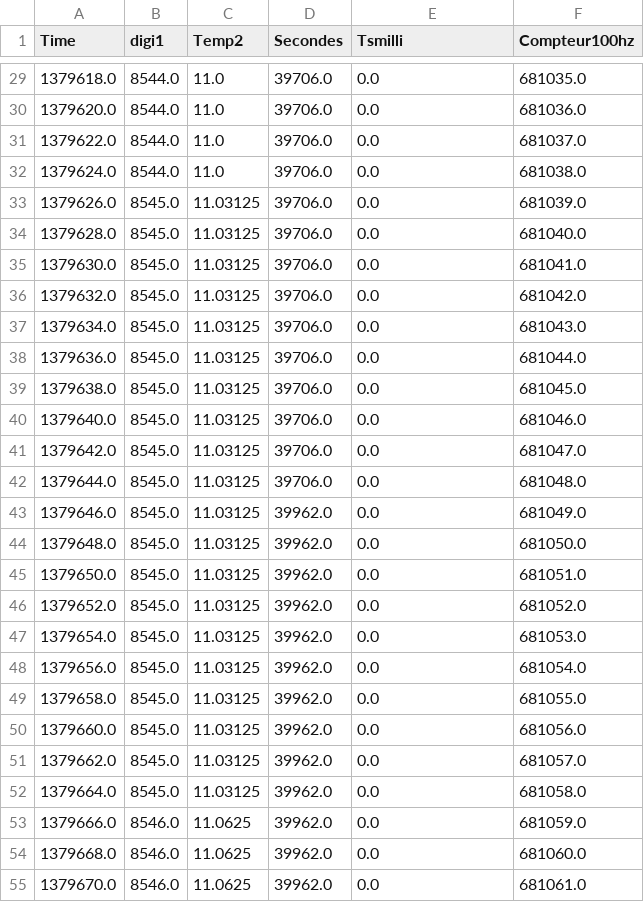
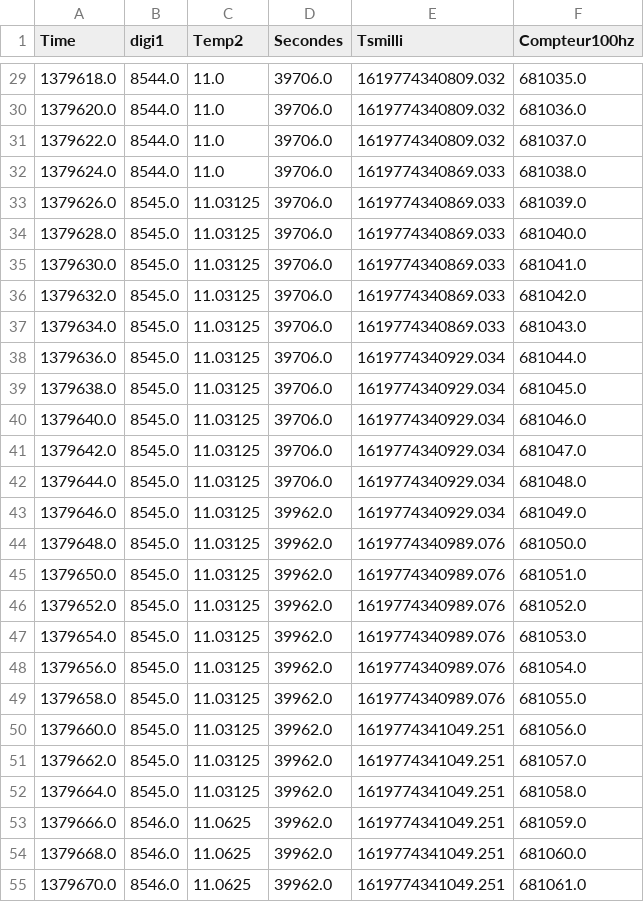
Before and after one commit to Phaztox/Boreal-Python, a CSV file: resultats_test/T2.csv, drawn as a sheet; only a part is shown, gaps mark what is left out; the diff covers the shown part only.

```diff
--- a/resultats_test/T2.csv
+++ b/resultats_test/T2.csv
@@ -29,27 +29,27 @@ Time,digi1,Temp2,Secondes,Tsmilli,Compteur100hz
-1379618.0,8544.0,11.0,39706.0,0.0,681035.0
-1379620.0,8544.0,11.0,39706.0,0.0,681036.0
-1379622.0,8544.0,11.0,39706.0,0.0,681037.0
-1379624.0,8544.0,11.0,39706.0,0.0,681038.0
-1379626.0,8545.0,11.03125,39706.0,0.0,681039.0
-1379628.0,8545.0,11.03125,39706.0,0.0,681040.0
-1379630.0,8545.0,11.03125,39706.0,0.0,681041.0
-1379632.0,8545.0,11.03125,39706.0,0.0,681042.0
-1379634.0,8545.0,11.03125,39706.0,0.0,681043.0
-1379636.0,8545.0,11.03125,39706.0,0.0,681044.0
-1379638.0,8545.0,11.03125,39706.0,0.0,681045.0
-1379640.0,8545.0,11.03125,39706.0,0.0,681046.0
-1379642.0,8545.0,11.03125,39706.0,0.0,681047.0
-1379644.0,8545.0,11.03125,39706.0,0.0,681048.0
-1379646.0,8545.0,11.03125,39962.0,0.0,681049.0
-1379648.0,8545.0,11.03125,39962.0,0.0,681050.0
-1379650.0,8545.0,11.03125,39962.0,0.0,681051.0
-1379652.0,8545.0,11.03125,39962.0,0.0,681052.0
-1379654.0,8545.0,11.03125,39962.0,0.0,681053.0
-1379656.0,8545.0,11.03125,39962.0,0.0,681054.0
-1379658.0,8545.0,11.03125,39962.0,0.0,681055.0
-1379660.0,8545.0,11.03125,39962.0,0.0,681056.0
-1379662.0,8545.0,11.03125,39962.0,0.0,681057.0
-1379664.0,8545.0,11.03125,39962.0,0.0,681058.0
-1379666.0,8546.0,11.0625,39962.0,0.0,681059.0
-1379668.0,8546.0,11.0625,39962.0,0.0,681060.0
-1379670.0,8546.0,11.0625,39962.0,0.0,681061.0
+1379618.0,8544.0,11.0,39706.0,1619774340809.032,681035.0
+1379620.0,8544.0,11.0,39706.0,1619774340809.032,681036.0
+1379622.0,8544.0,11.0,39706.0,1619774340809.032,681037.0
+1379624.0,8544.0,11.0,39706.0,1619774340869.033,681038.0
+1379626.0,8545.0,11.03125,39706.0,1619774340869.033,681039.0
+1379628.0,8545.0,11.03125,39706.0,1619774340869.033,681040.0
+1379630.0,8545.0,11.03125,39706.0,1619774340869.033,681041.0
+1379632.0,8545.0,11.03125,39706.0,1619774340869.033,681042.0
+1379634.0,8545.0,11.03125,39706.0,1619774340869.033,681043.0
+1379636.0,8545.0,11.03125,39706.0,1619774340929.034,681044.0
+1379638.0,8545.0,11.03125,39706.0,1619774340929.034,681045.0
+1379640.0,8545.0,11.03125,39706.0,1619774340929.034,681046.0
+1379642.0,8545.0,11.03125,39706.0,1619774340929.034,681047.0
+1379644.0,8545.0,11.03125,39706.0,1619774340929.034,681048.0
+1379646.0,8545.0,11.03125,39962.0,1619774340929.034,681049.0
+1379648.0,8545.0,11.03125,39962.0,1619774340989.076,681050.0
+1379650.0,8545.0,11.03125,39962.0,1619774340989.076,681051.0
+1379652.0,8545.0,11.03125,39962.0,1619774340989.076,681052.0
+1379654.0,8545.0,11.03125,39962.0,1619774340989.076,681053.0
+1379656.0,8545.0,11.03125,39962.0,1619774340989.076,681054.0
+1379658.0,8545.0,11.03125,39962.0,1619774340989.076,681055.0
+1379660.0,8545.0,11.03125,39962.0,1619774341049.251,681056.0
+1379662.0,8545.0,11.03125,39962.0,1619774341049.251,681057.0
+1379664.0,8545.0,11.03125,39962.0,1619774341049.251,681058.0
+1379666.0,8546.0,11.0625,39962.0,1619774341049.251,681059.0
+1379668.0,8546.0,11.0625,39962.0,1619774341049.251,681060.0
+1379670.0,8546.0,11.0625,39962.0,1619774341049.251,681061.0
```
Also changed, not shown: 73 edited cells elsewhere in this file, resultats_test/TH.csv, 5 other files.
